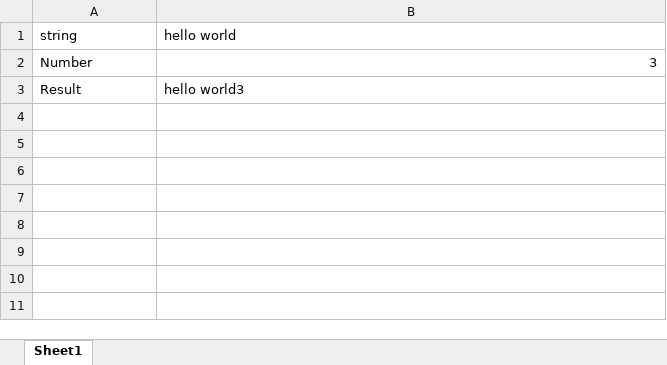
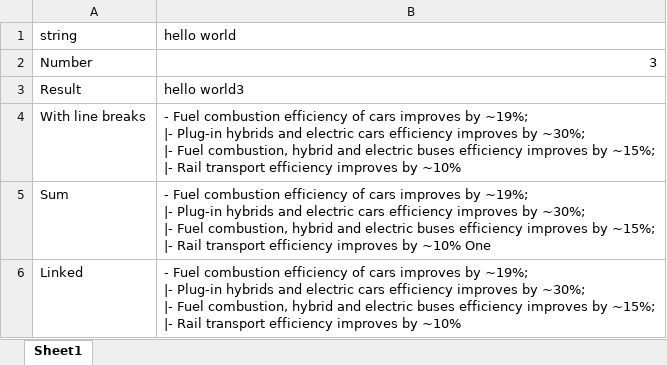
Before and after one commit to tamc/excel_to_code, an Excel workbook: examples/string.xlsx, sheet Sheet1, drawn as a sheet; values as stored, in another font and other column widths than the file's, no borders; ↵ is a line break in a cell; the diff names each change by its address in the sheet, - before the commit and + after, or states it on an @@ line.

Commit message:
Convert excel unicode encoding (_x000D_) into real unicode

```diff
--- a/examples/string.xlsx (sheet Sheet1)
+++ b/examples/string.xlsx (sheet Sheet1)
+row 4: With line breaks | - Fuel combustion efficiency of cars improves by ~19%; ↵ |- Plug-in hybrids and electric cars efficiency improves by ~30%; ↵ |- Fuel combustion, hybrid and electric buses efficiency improves by ~15%; ↵ |- Rail transport efficiency improves by ~10%
+row 5: Sum | - Fuel combustion efficiency of cars improves by ~19%; ↵ |- Plug-in hybrids and electric cars efficiency improves by ~30%; ↵ |- Fuel combustion, hybrid and electric buses efficiency improves by ~15%; ↵ |- Rail transport efficiency improves by ~10% One
+row 6: Linked | - Fuel combustion efficiency of cars improves by ~19%; ↵ |- Plug-in hybrids and electric cars efficiency improves by ~30%; ↵ |- Fuel combustion, hybrid and electric buses efficiency improves by ~15%; ↵ |- Rail transport efficiency improves by ~10%
```
Also changed, not shown: 4 other files.
